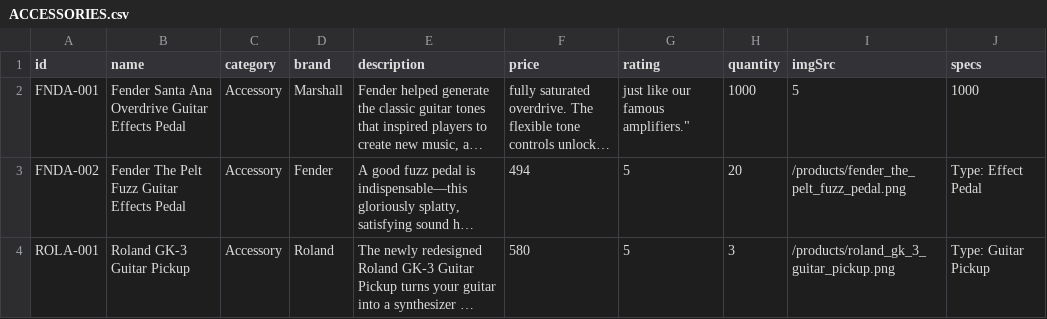
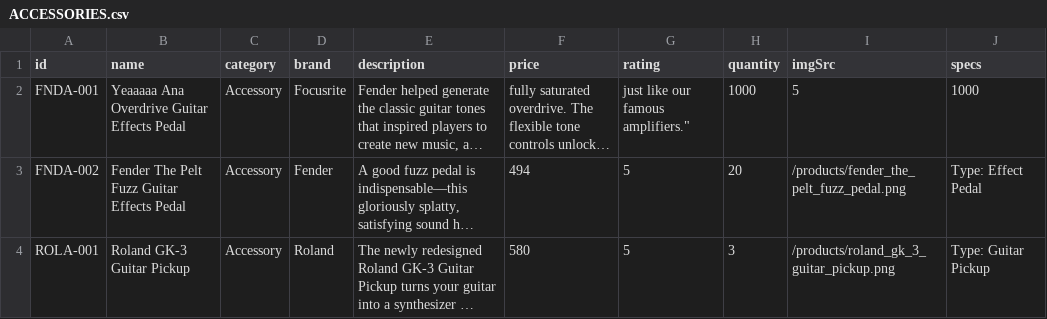
Before and after one commit to ccchaigordon/CAT201-Project, a CSV file: backend/src/main/resources/ACCESSORIES.csv, drawn as a sheet; only a part is shown; long unchanged cells end in …; the diff names each change by its address in the sheet, - before the commit and + after, or states it on an @@ line.

```diff
--- a/backend/src/main/resources/ACCESSORIES.csv
+++ b/backend/src/main/resources/ACCESSORIES.csv
-B2 (name): Fender Santa Ana Overdrive Guitar Effects Pedal
+B2 (name): Yeaaaaa Ana Overdrive Guitar Effects Pedal
-D2 (brand): Marshall
+D2 (brand): Focusrite
```
Also changed, not shown: backend/target/classes/ACCESSORIES.csv, 2 other files.
